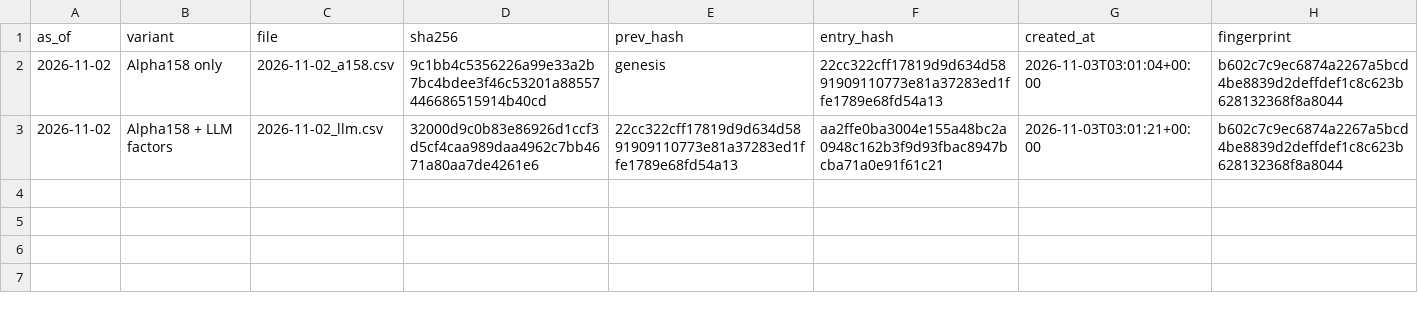
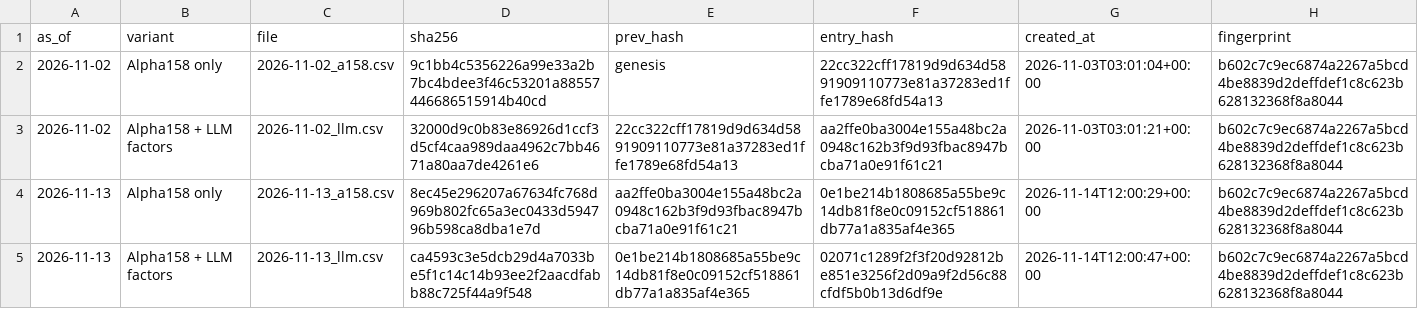
Before and after one commit to Chaitya2085/LLM-Alpha-Discovery, a CSV file: ledger/commitments.csv, drawn as a sheet; the diff names each change by its address in the sheet, - before the commit and + after, or states it on an @@ line.

```diff
--- a/ledger/commitments.csv
+++ b/ledger/commitments.csv
+row 4: 2026-11-13 | Alpha158 only | 2026-11-13_a158.csv | 8ec45e296207a67634fc768d969b802fc65a3ec0433d594796b598ca8dba1e7d | aa2ffe0ba3004e155a48bc2a0948c162b3f9d93fbac8947bcba71a0e91f61c21 | 0e1be214b1808685a55be9c14db81f8e0c09152cf518861db77a1a835af4e365 | 2026-11-14T12:00:29+00:00 | b602c7c9ec6874a2267a5bcd4be8839d2deffdef1c8c623b628132368f8a8044
+row 5: 2026-11-13 | Alpha158 + LLM factors | 2026-11-13_llm.csv | ca4593c3e5dcb29d4a7033be5f1c14c14b93ee2f2aacdfabb88c725f44a9f548 | 0e1be214b1808685a55be9c14db81f8e0c09152cf518861db77a1a835af4e365 | 02071c1289f2f3f20d92812be851e3256f2d09a9f2d56c88cfdf5b0b13d6df9e | 2026-11-14T12:00:47+00:00 | b602c7c9ec6874a2267a5bcd4be8839d2deffdef1c8c623b628132368f8a8044
```
Also changed, not shown: 5 other files.
